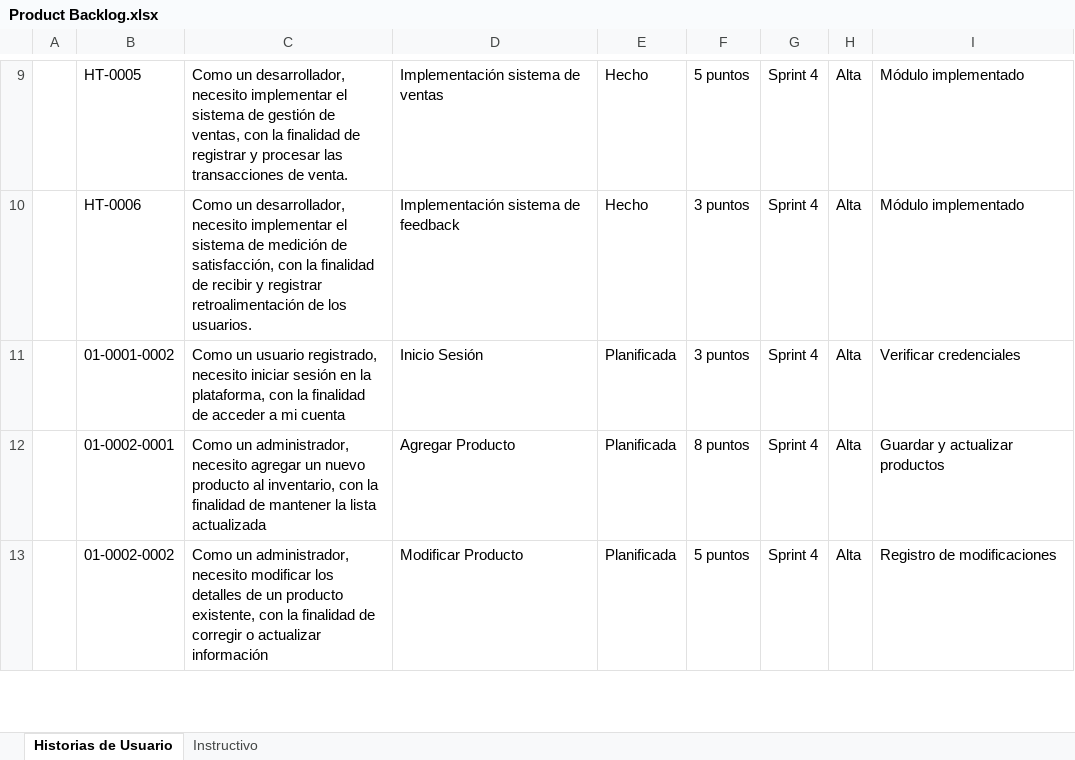
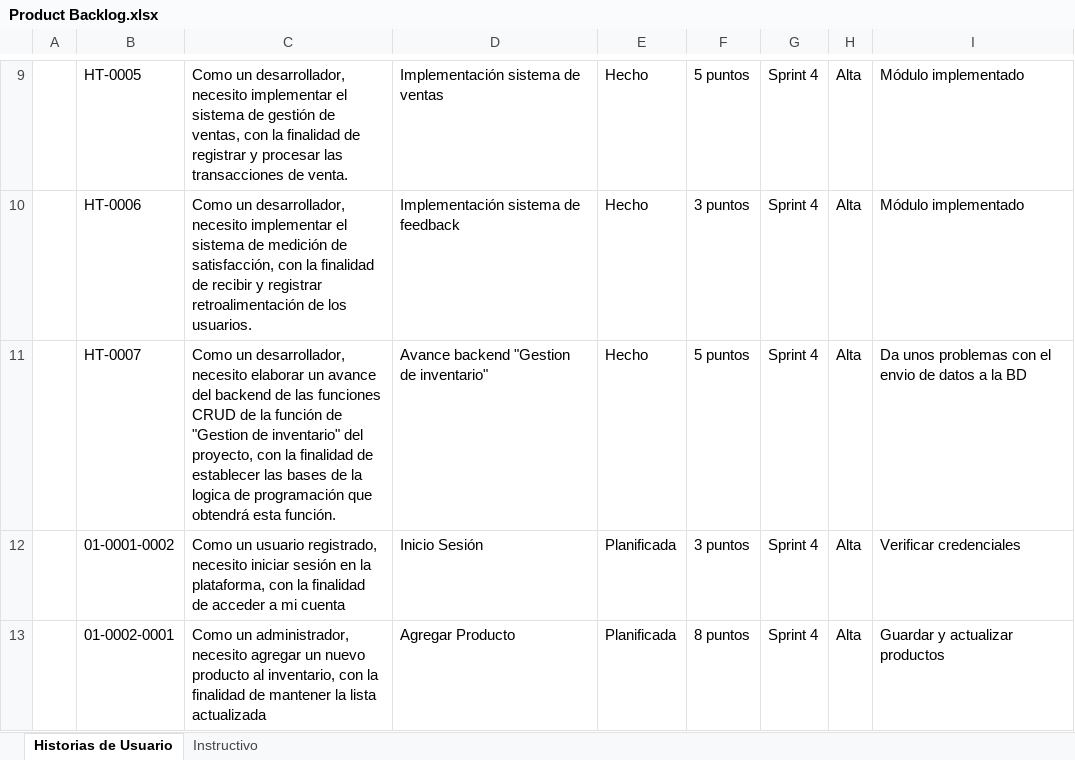
Before and after one commit to andres0v13d0/nova, an Excel workbook: Documentos/Product Backlog.xlsx, sheet Historias de Usuario, drawn as a sheet; only a part is shown, gaps mark what is left out; the shorter side is filled out with more unchanged rows; values as stored, in another font and other column widths than the file's, no borders; the diff names each change by its address in the sheet, - before the commit and + after, or states it on an @@ line.

```diff
--- a/Documentos/Product Backlog.xlsx (sheet Historias de Usuario)
+++ b/Documentos/Product Backlog.xlsx (sheet Historias de Usuario)
+row 11:  | HT-0007 | Como un desarrollador, necesito elaborar un avance del backend de las funciones CRUD de la función de "Gestion de inventario" del proyecto, con la finalidad de establecer las bases de la logica de programación que obtendrá esta función. | Avance backend "Gestion de inventario" | Hecho | 5 puntos | Sprint 4 | Alta | Da unos problemas con el envio de datos a la BD
```
Also changed, not shown: Documentos/Historias Técnicas.xlsx.
